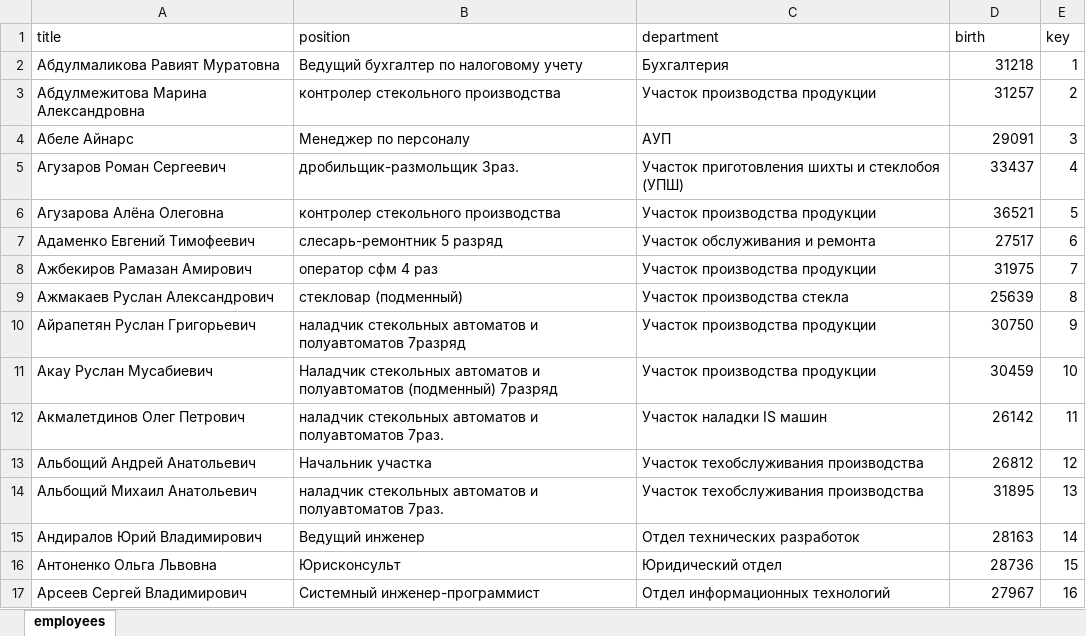
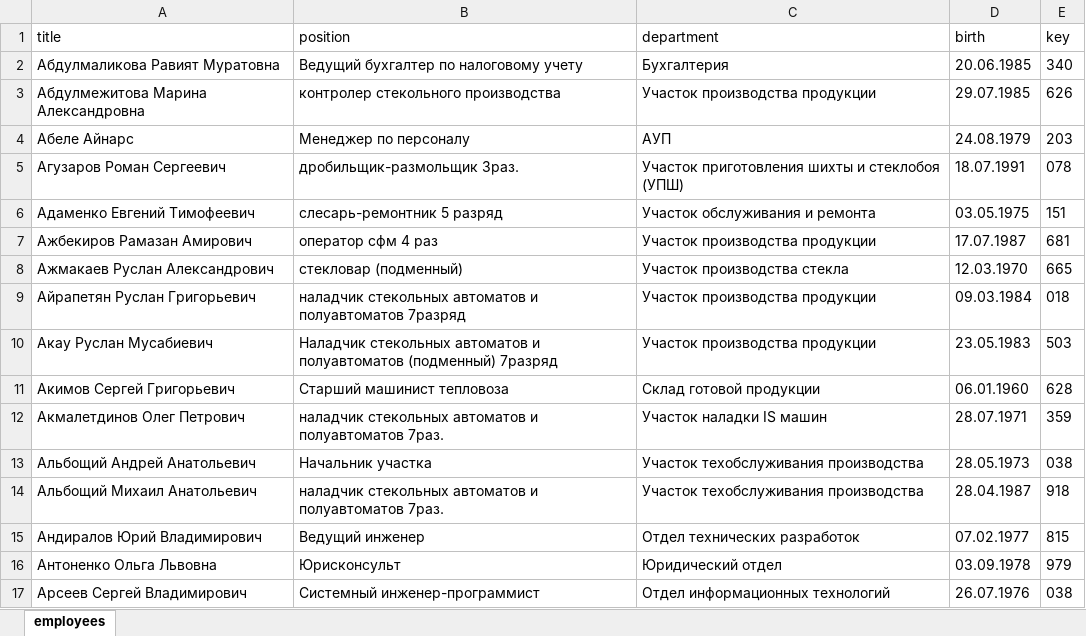
Before and after one commit to SergeyRomanovLip/SA-test, an Excel workbook: employees.xlsx, sheet employees, drawn as a sheet; only a part is shown; values as stored, in another font and other column widths than the file's, no borders; removed rows and columns are numbered as before the commit, all else as after; the diff covers the shown part only; the diff names each change by its address in the sheet, - before the commit and + after, or states it on an @@ line.

```diff
--- a/employees.xlsx (sheet employees)
+++ b/employees.xlsx (sheet employees)
-D2 (birth): 31218
+D2 (birth): 20.06.1985
-E2 (key): 1
+E2 (key): 340
-D3 (birth): 31257
+D3 (birth): 29.07.1985
-E3 (key): 2
+E3 (key): 626
-D4 (birth): 29091
+D4 (birth): 24.08.1979
-E4 (key): 3
+E4 (key): 203
-D5 (birth): 33437
+D5 (birth): 18.07.1991
-E5 (key): 4
+E5 (key): 078
-row 6: Агузарова Алёна Олеговна | контролер стекольного производства | Участок производства продукции | 36521 | 5
-D6 (birth): 27517
+D6 (birth): 03.05.1975
-E6 (key): 6
+E6 (key): 151
-D7 (birth): 31975
+D7 (birth): 17.07.1987
-E7 (key): 7
+E7 (key): 681
-D8 (birth): 25639
+D8 (birth): 12.03.1970
-E8 (key): 8
+E8 (key): 665
-D9 (birth): 30750
+D9 (birth): 09.03.1984
-E9 (key): 9
+E9 (key): 018
-D10 (birth): 30459
+D10 (birth): 23.05.1983
-E10 (key): 10
+E10 (key): 503
+row 11: Акимов Сергей Григорьевич | Старший машинист тепловоза | Склад готовой продукции | 06.01.1960 | 628
-D12 (birth): 26142
+D12 (birth): 28.07.1971
-E12 (key): 11
+E12 (key): 359
-D13 (birth): 26812
+D13 (birth): 28.05.1973
-E13 (key): 12
+E13 (key): 038
-D14 (birth): 31895
+D14 (birth): 28.04.1987
-E14 (key): 13
+E14 (key): 918
-D15 (birth): 28163
+D15 (birth): 07.02.1977
-E15 (key): 14
+E15 (key): 815
-D16 (birth): 28736
+D16 (birth): 03.09.1978
-E16 (key): 15
+E16 (key): 979
-D17 (birth): 27967
+D17 (birth): 26.07.1976
-E17 (key): 16
+E17 (key): 038
```
Also changed, not shown: 15 added rows, 12 removed rows and 906 edited cells elsewhere in this sheet, 1 other file.
